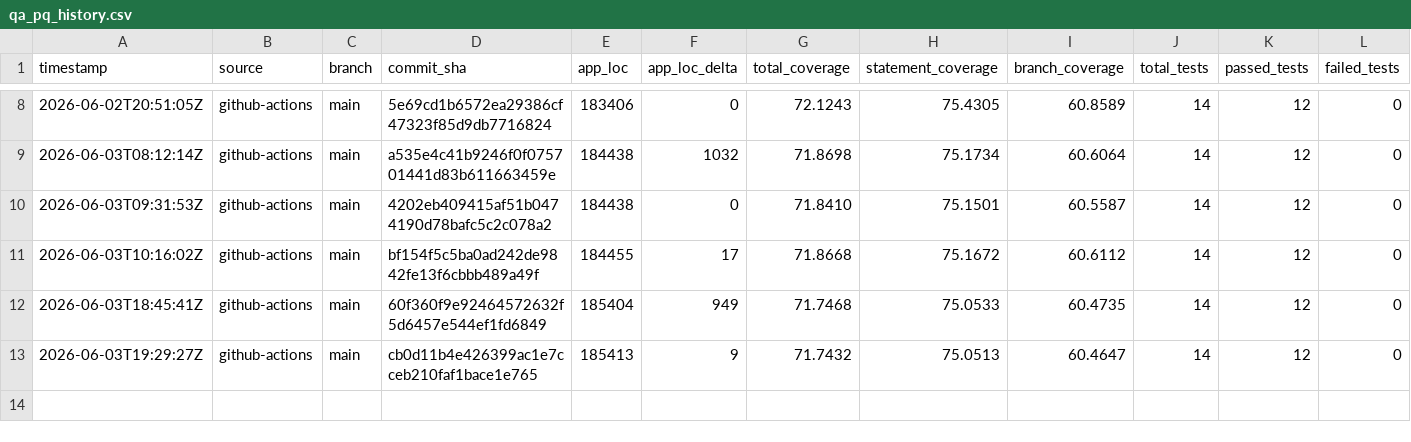
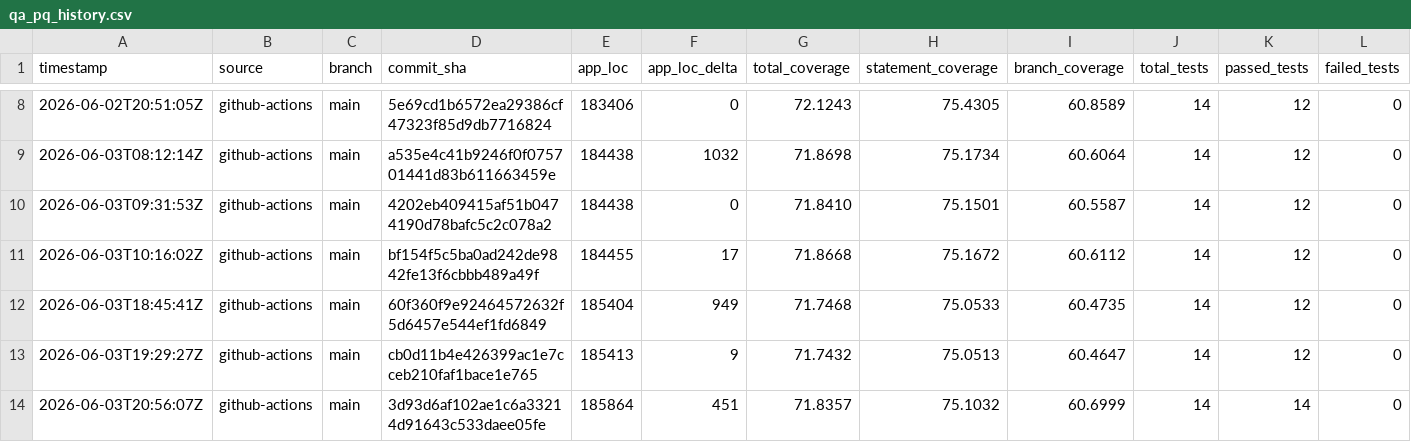
Before and after one commit to cosmowyn/ISRC-Catalog-Manager, a CSV file: docs/validation/qa_pq_history.csv, drawn as a sheet; only a part is shown, gaps mark what is left out; rows hold the shown columns only; the diff names each change by its address in the sheet, - before the commit and + after, or states it on an @@ line.

```diff
--- a/docs/validation/qa_pq_history.csv
+++ b/docs/validation/qa_pq_history.csv
+row 14: 2026-06-03T20:56:07Z | github-actions | main | 3d93d6af102ae1c6a33214d91643c533daee05fe | 185864 | 451 | 71.8357 | 75.1032 | 60.6999 | 14 | 14 | 0
```
